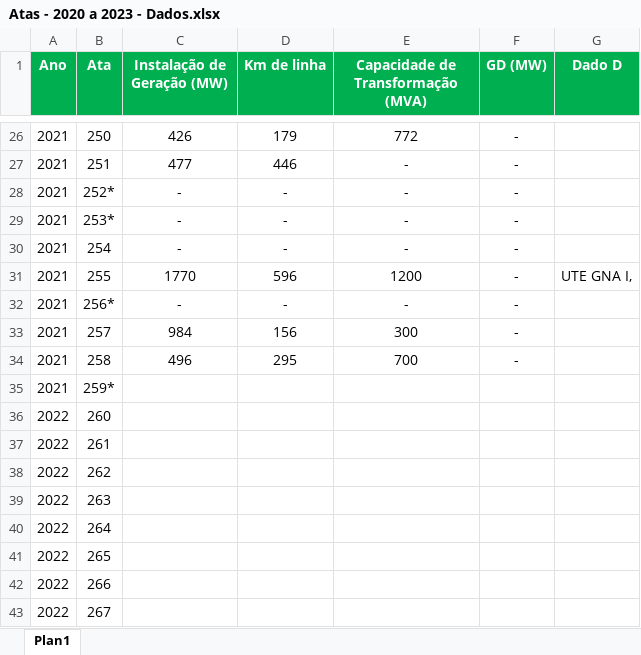
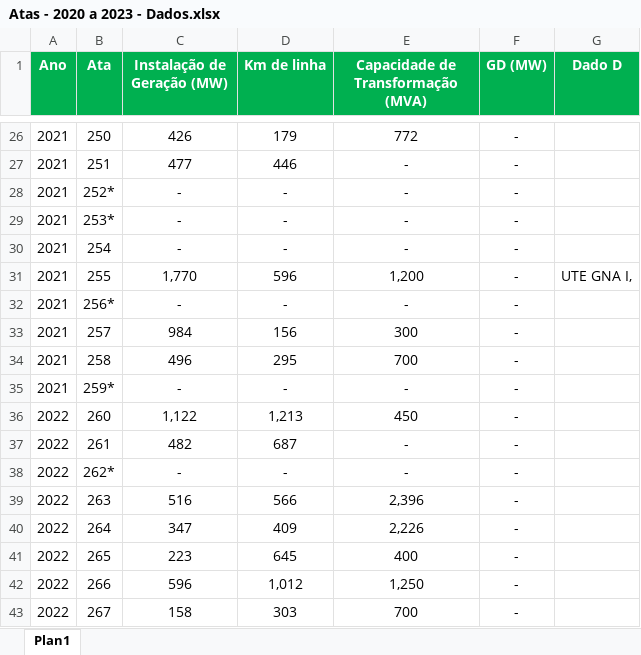
Before and after one commit to Rafa3lAlbuqueruqe/Planejamento_energetico_trabalhos, an Excel workbook: Seminário 1 - CMSE/Atas - 2020 a 2023 - Dados.xlsx, sheet Plan1, drawn as a sheet; only a part is shown, gaps mark what is left out; values as stored, in another font and other column widths than the file's, no borders; charts and pictures not drawn; removed rows and columns are numbered as before the commit, all else as after; the diff covers the shown part only; the diff names each change by its address in the sheet, - before the commit and + after, or states it on an @@ line.

Commit message:
Finalizando rastreamento de ações tomadas pelo CMSE até a reunião 275

```diff
--- a/Seminário 1 - CMSE/Atas - 2020 a 2023 - Dados.xlsx (sheet Plan1)
+++ b/Seminário 1 - CMSE/Atas - 2020 a 2023 - Dados.xlsx (sheet Plan1)
-C31 (Instalação de Geração (MW)): 1770
+C31 (Instalação de Geração (MW)): 1,770
-E31: 1200
+E31: 1,200
-C35 (Instalação de Geração (MW)): (empty)
+C35 (Instalação de Geração (MW)): -
-D35 (Km de linha): (empty)
+D35 (Km de linha): -
-E35: (empty)
+E35: -
-F35:F37 (GD (MW)): (empty)
+F35:F37 (GD (MW)): -
-C36 (Instalação de Geração (MW)): (empty)
+C36 (Instalação de Geração (MW)): 1,122
-D36 (Km de linha): (empty)
+D36 (Km de linha): 1,213
-E36: (empty)
+E36: 450
-C37 (Instalação de Geração (MW)): (empty)
+C37 (Instalação de Geração (MW)): 482
-D37 (Km de linha): (empty)
+D37 (Km de linha): 687
-E37: (empty)
+E37: -
-row 38: 2022 | 262
+row 38: 2022 | 262* | - | - | - | -
-C39 (Instalação de Geração (MW)): (empty)
+C39 (Instalação de Geração (MW)): 516
-D39 (Km de linha): (empty)
+D39 (Km de linha): 566
-E39: (empty)
+E39: 2,396
-F39:F43 (GD (MW)): (empty)
+F39:F43 (GD (MW)): -
-C40 (Instalação de Geração (MW)): (empty)
+C40 (Instalação de Geração (MW)): 347
-D40 (Km de linha): (empty)
+D40 (Km de linha): 409
-E40: (empty)
+E40: 2,226
-C41 (Instalação de Geração (MW)): (empty)
+C41 (Instalação de Geração (MW)): 223
-D41 (Km de linha): (empty)
+D41 (Km de linha): 645
-E41: (empty)
+E41: 400
-C42 (Instalação de Geração (MW)): (empty)
+C42 (Instalação de Geração (MW)): 596
-D42 (Km de linha): (empty)
+D42 (Km de linha): 1,012
-E42: (empty)
+E42: 1,250
-C43 (Instalação de Geração (MW)): (empty)
+C43 (Instalação de Geração (MW)): 158
-D43 (Km de linha): (empty)
+D43 (Km de linha): 303
-E43: (empty)
+E43: 700
```
Also changed, not shown: 1 added row and 41 edited cells elsewhere in this sheet, charts or pictures, 2 other files.
